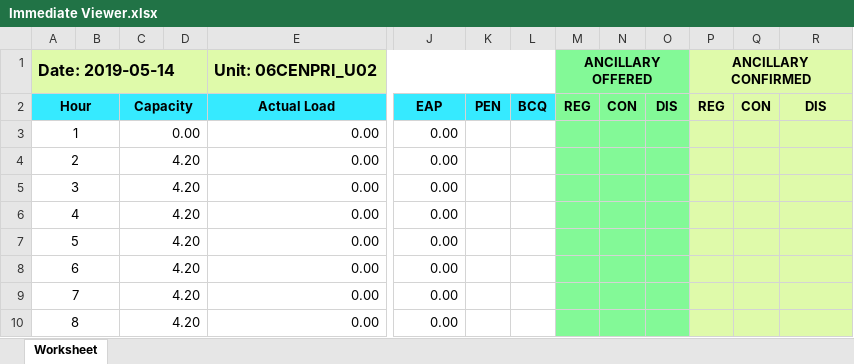
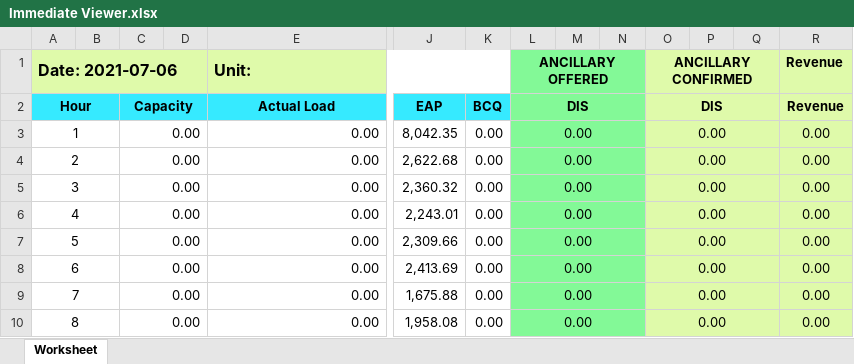
Before and after one commit to JonahBenares/EMG, an Excel workbook: Immediate Viewer.xlsx, sheet Worksheet, drawn as a sheet; only a part is shown, gaps mark what is left out; values as stored, in another font and other column widths than the file's, no borders; removed rows and columns are numbered as before the commit, all else as after; rows hold the shown columns only; the diff covers the shown part only; the diff names each change by its address in the sheet, - before the commit and + after, or states it on an @@ line.

```diff
--- a/Immediate Viewer.xlsx (sheet Worksheet)
+++ b/Immediate Viewer.xlsx (sheet Worksheet)
-row 1: Date: 2019-05-14 |  |  |  | Unit: 06CENPRI_U02 |  |  |  | ANCILLARY OFFERED |  |  | ANCILLARY CONFIRMED
+row 1: Date: 2021-07-06 |  |  |  | Unit: |  |  | ANCILLARY OFFERED |  |  | ANCILLARY CONFIRMED |  |  | Revenue
-K2: PEN
+K2: BCQ
-L2: BCQ
+L2: DIS
-L2 fill: #36EAFF
+L2 fill: #83F997
+L2:N2 merged
-M2: REG
+M2: (empty)
-N2: CON
+N2: (empty)
-O2:O10 fill: #83F997
+O2:O10 fill: #DFFAAA
+O2:Q2 merged
-P2: REG
+P2: (empty)
-Q2: CON
+Q2: (empty)
-R2: DIS
+R2: Revenue
-J3 (EAP): 0.00
+J3 (EAP): 8,042.35
-K3:K10 (BCQ): (empty)
+K3:K10 (BCQ): 0.00
-L3:L10 (DIS): (empty)
+L3:L10 (DIS): 0.00
-L3:L10 fill: none
+L3:L10 fill: #83F997
+L3:N3 merged
-O3:O10 (DIS): (empty)
+O3:O10 (DIS): 0.00
+O3:Q3 merged
-R3:R10 (Revenue): (empty)
+R3:R10 (Revenue): 0.00
-C4:C10 (Capacity): 4.20
+C4:C10 (Capacity): 0.00
-J4 (EAP): 0.00
+J4 (EAP): 2,622.68
+L4:N4 merged
+O4:Q4 merged
-J5 (EAP): 0.00
+J5 (EAP): 2,360.32
+L5:N5 merged
+O5:Q5 merged
-J6 (EAP): 0.00
+J6 (EAP): 2,243.01
+L6:N6 merged
+O6:Q6 merged
-J7 (EAP): 0.00
+J7 (EAP): 2,309.66
+L7:N7 merged
+O7:Q7 merged
-J8 (EAP): 0.00
+J8 (EAP): 2,413.69
+L8:N8 merged
+O8:Q8 merged
-J9 (EAP): 0.00
+J9 (EAP): 1,675.88
+L9:N9 merged
+O9:Q9 merged
-J10 (EAP): 0.00
+J10 (EAP): 1,958.08
+L10:N10 merged
+O10:Q10 merged
```
Also changed, not shown: 113 edited cells, cell formats and merged cells elsewhere in this sheet, Detailed Hourly Report.xlsx, application/controllers/Master.xlsx, 26 other files.
